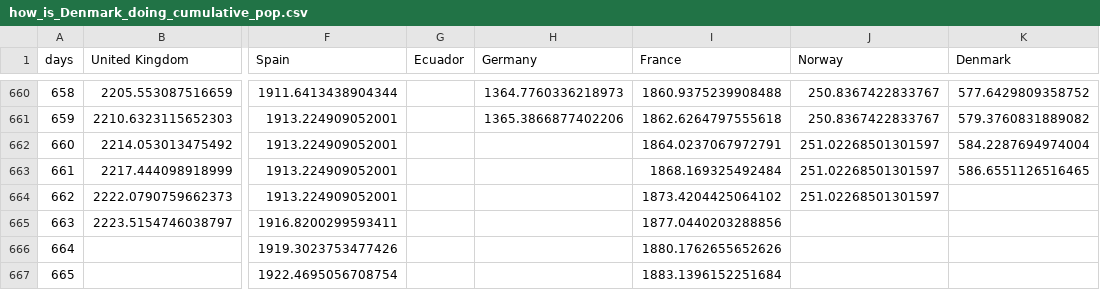
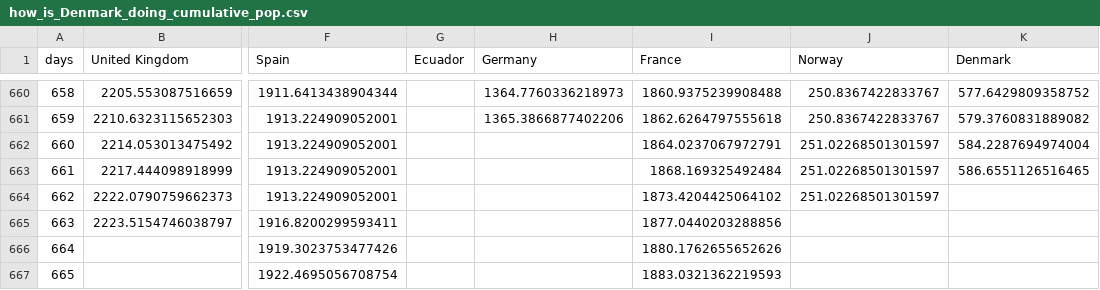
Before and after one commit to cboesgaard/how_is_Denmark_doing, a CSV file: data/how_is_Denmark_doing_cumulative_pop.csv, drawn as a sheet; only a part is shown, gaps mark what is left out; the diff names each change by its address in the sheet, - before the commit and + after, or states it on an @@ line.

```diff
--- a/data/how_is_Denmark_doing_cumulative_pop.csv
+++ b/data/how_is_Denmark_doing_cumulative_pop.csv
-I667 (France): 1883.1396152251684
+I667 (France): 1883.0321362219593
```
Also changed, not shown: 3 other files.
